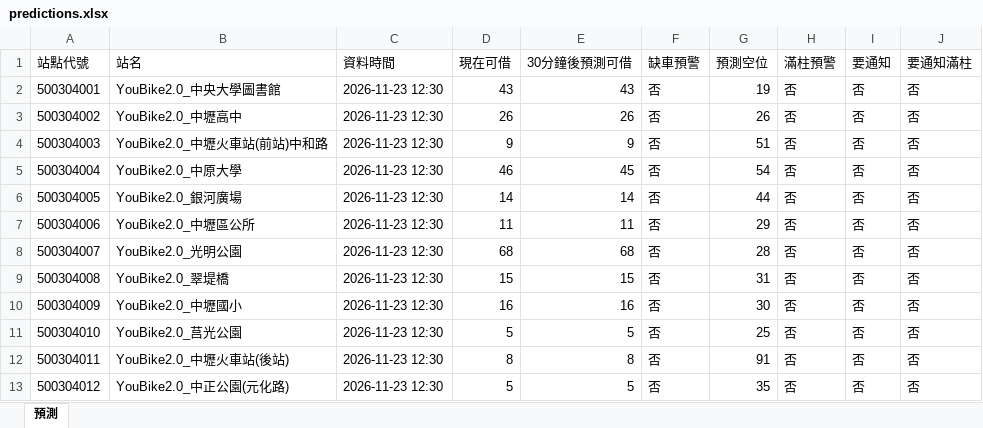
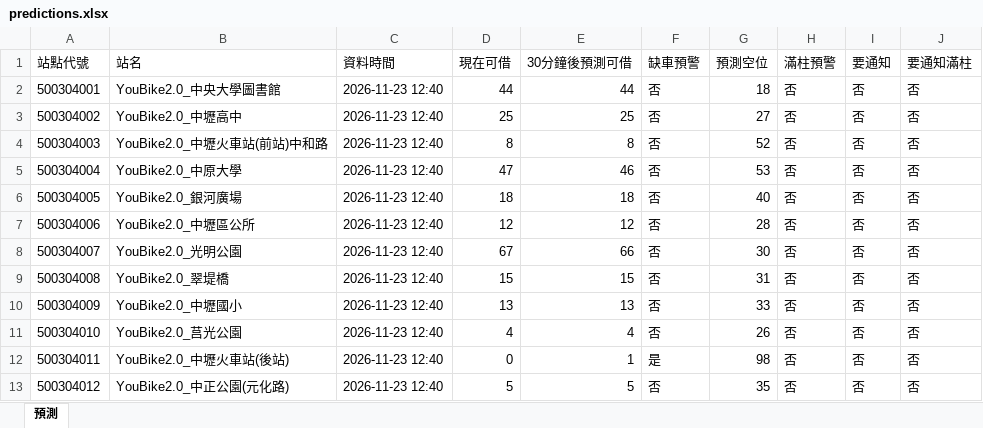
Before and after one commit to MingWei174/ncu-youbike, an Excel workbook: predictions.xlsx, sheet 預測, drawn as a sheet; only a part is shown; values as stored, in another font and other column widths than the file's, no borders; table styles not drawn; the diff covers the shown part only; the diff names each change by its address in the sheet, - before the commit and + after, or states it on an @@ line.

```diff
--- a/predictions.xlsx (sheet 預測)
+++ b/predictions.xlsx (sheet 預測)
-C2:C13 (資料時間): 2026-11-23 12:30
+C2:C13 (資料時間): 2026-11-23 12:40
-D2 (現在可借): 43
+D2 (現在可借): 44
-E2 (30分鐘後預測可借): 43
+E2 (30分鐘後預測可借): 44
-G2 (預測空位): 19
+G2 (預測空位): 18
-D3 (現在可借): 26
+D3 (現在可借): 25
-E3 (30分鐘後預測可借): 26
+E3 (30分鐘後預測可借): 25
-G3 (預測空位): 26
+G3 (預測空位): 27
-D4 (現在可借): 9
+D4 (現在可借): 8
-E4 (30分鐘後預測可借): 9
+E4 (30分鐘後預測可借): 8
-G4 (預測空位): 51
+G4 (預測空位): 52
-D5 (現在可借): 46
+D5 (現在可借): 47
-E5 (30分鐘後預測可借): 45
+E5 (30分鐘後預測可借): 46
-G5 (預測空位): 54
+G5 (預測空位): 53
-D6 (現在可借): 14
+D6 (現在可借): 18
-E6 (30分鐘後預測可借): 14
+E6 (30分鐘後預測可借): 18
-G6 (預測空位): 44
+G6 (預測空位): 40
-D7 (現在可借): 11
+D7 (現在可借): 12
-E7 (30分鐘後預測可借): 11
+E7 (30分鐘後預測可借): 12
-G7 (預測空位): 29
+G7 (預測空位): 28
-D8 (現在可借): 68
+D8 (現在可借): 67
-E8 (30分鐘後預測可借): 68
+E8 (30分鐘後預測可借): 66
-G8 (預測空位): 28
+G8 (預測空位): 30
-D10 (現在可借): 16
+D10 (現在可借): 13
-E10 (30分鐘後預測可借): 16
+E10 (30分鐘後預測可借): 13
-G10 (預測空位): 30
+G10 (預測空位): 33
-D11 (現在可借): 5
+D11 (現在可借): 4
-E11 (30分鐘後預測可借): 5
+E11 (30分鐘後預測可借): 4
-G11 (預測空位): 25
+G11 (預測空位): 26
-D12 (現在可借): 8
+D12 (現在可借): 0
-E12 (30分鐘後預測可借): 8
+E12 (30分鐘後預測可借): 1
-F12 (缺車預警): 否
+F12 (缺車預警): 是
-G12 (預測空位): 91
+G12 (預測空位): 98
```
Also changed, not shown: 501 edited cells elsewhere in this sheet, 3 other files.
